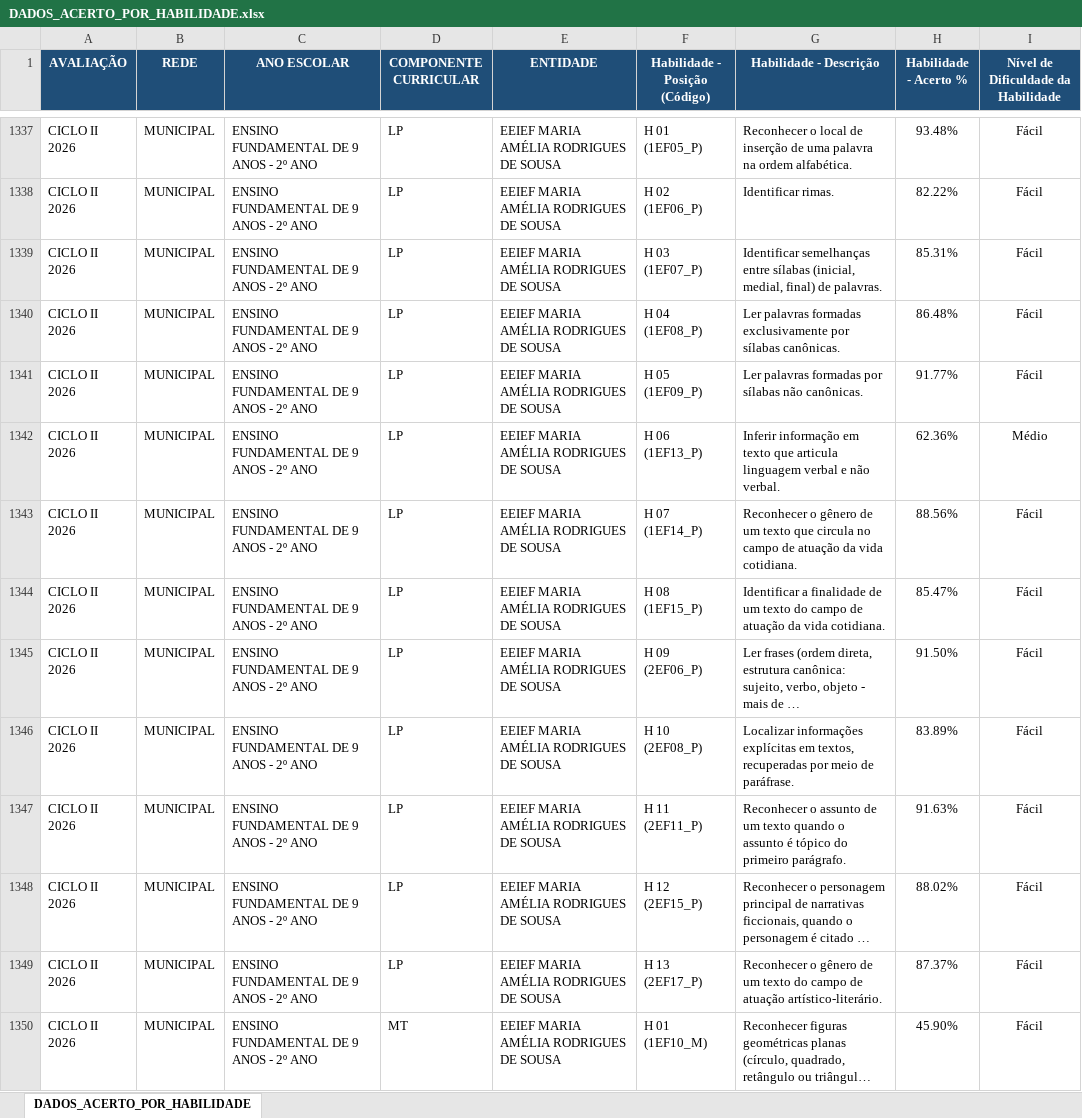
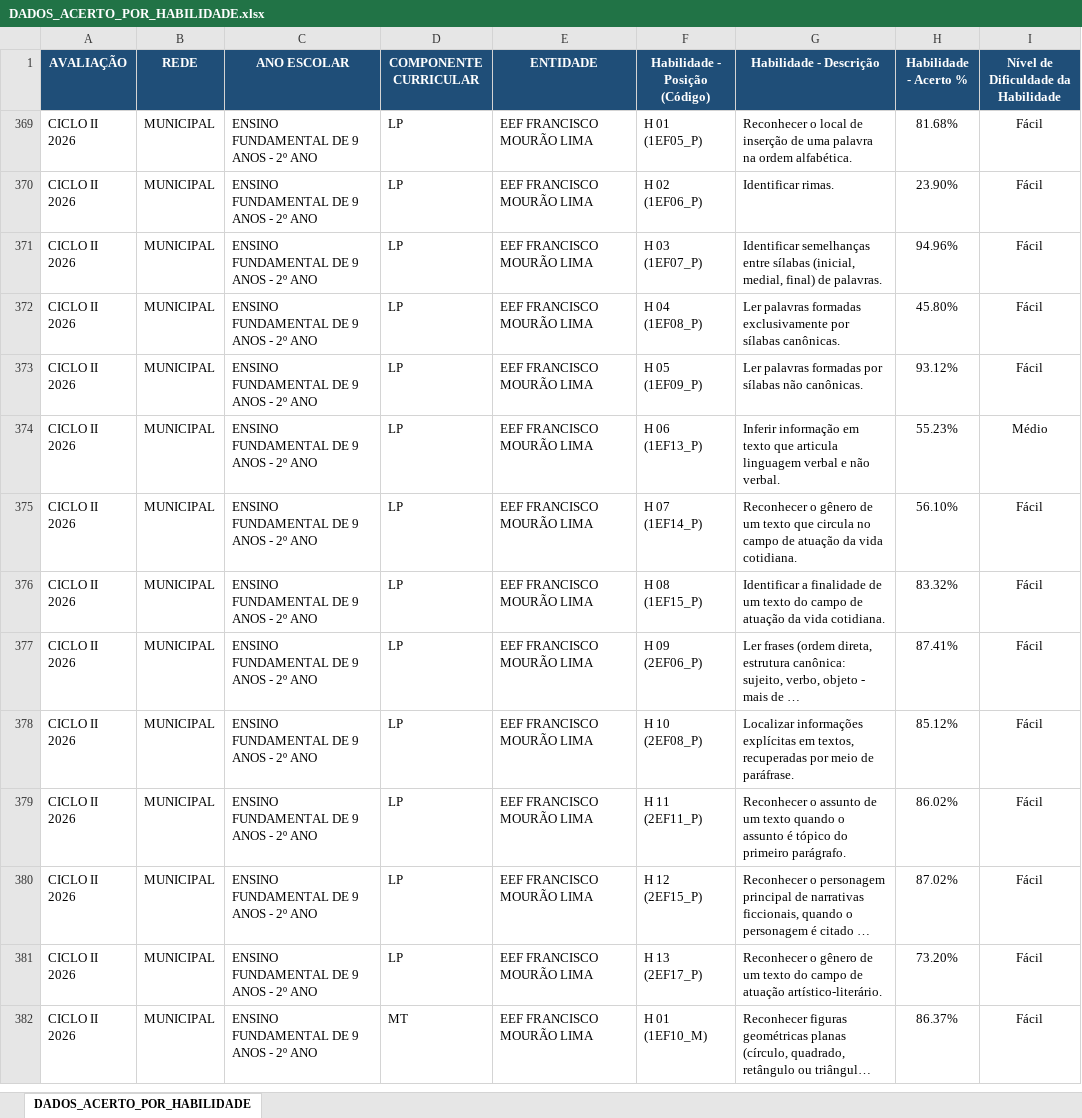
Before and after one commit to pauloheg33/paineldadoscicloii2026, an Excel workbook: backend/data/DADOS_ACERTO_POR_HABILIDADE.xlsx, sheet DADOS_ACERTO_POR_HABILIDADE, drawn as a sheet; only a part is shown, gaps mark what is left out; long unchanged cells end in …; values as stored, in another font and other column widths than the file's, no borders; addresses are those after the commit; the diff covers the shown part only; the diff names each change by its address in the sheet, - before the commit and + after, or states it on an @@ line.

Commit message:
Update habilidade data workbook

```diff
--- a/backend/data/DADOS_ACERTO_POR_HABILIDADE.xlsx (sheet DADOS_ACERTO_POR_HABILIDADE)
+++ b/backend/data/DADOS_ACERTO_POR_HABILIDADE.xlsx (sheet DADOS_ACERTO_POR_HABILIDADE)
-E369:E382 (ENTIDADE): EEIEF MARIA AMÉLIA RODRIGUES DE SOUSA
+E369:E382 (ENTIDADE): EEF FRANCISCO MOURÃO LIMA
-H369 (Habilidade - Acerto %): 93.48%
+H369 (Habilidade - Acerto %): 81.68%
-H370 (Habilidade - Acerto %): 82.22%
+H370 (Habilidade - Acerto %): 23.90%
-H371 (Habilidade - Acerto %): 85.31%
+H371 (Habilidade - Acerto %): 94.96%
-H372 (Habilidade - Acerto %): 86.48%
+H372 (Habilidade - Acerto %): 45.80%
-H373 (Habilidade - Acerto %): 91.77%
+H373 (Habilidade - Acerto %): 93.12%
-H374 (Habilidade - Acerto %): 62.36%
+H374 (Habilidade - Acerto %): 55.23%
-H375 (Habilidade - Acerto %): 88.56%
+H375 (Habilidade - Acerto %): 56.10%
-H376 (Habilidade - Acerto %): 85.47%
+H376 (Habilidade - Acerto %): 83.32%
-H377 (Habilidade - Acerto %): 91.50%
+H377 (Habilidade - Acerto %): 87.41%
-H378 (Habilidade - Acerto %): 83.89%
+H378 (Habilidade - Acerto %): 85.12%
-H379 (Habilidade - Acerto %): 91.63%
+H379 (Habilidade - Acerto %): 86.02%
-H380 (Habilidade - Acerto %): 88.02%
+H380 (Habilidade - Acerto %): 87.02%
-H381 (Habilidade - Acerto %): 87.37%
+H381 (Habilidade - Acerto %): 73.20%
-H382 (Habilidade - Acerto %): 45.90%
+H382 (Habilidade - Acerto %): 86.37%
```
Also changed, not shown: 110 hidden or unhidden rows and 20 edited cells elsewhere in this sheet, hidden cells.
